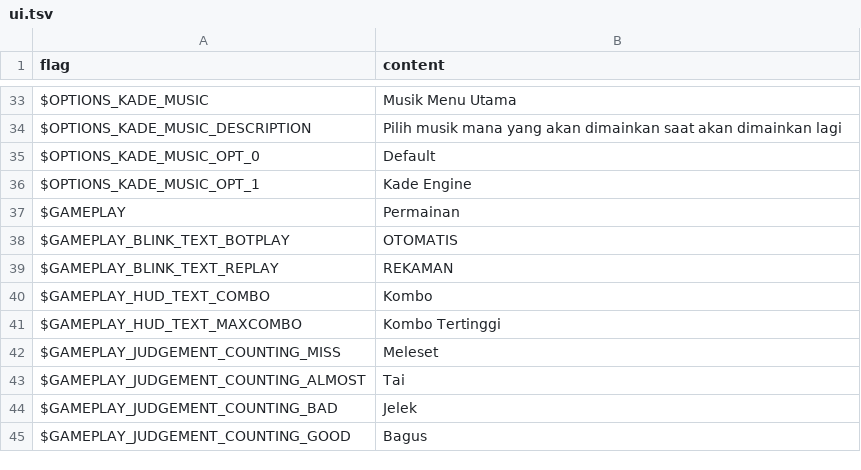
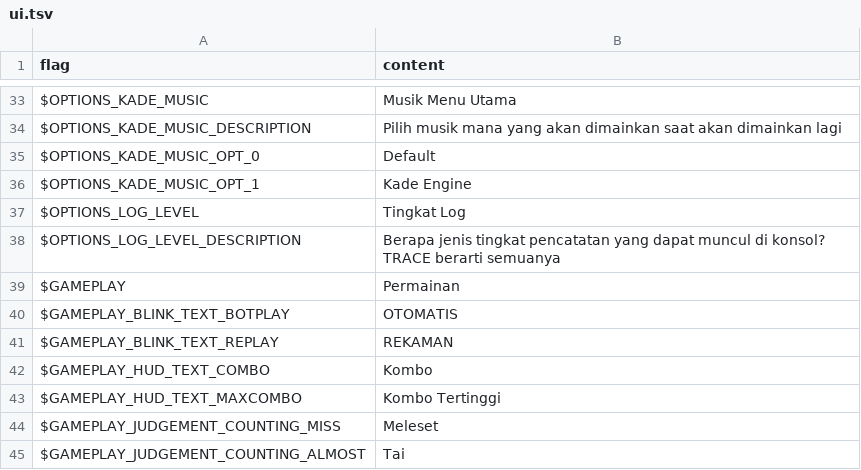
Before and after one commit to Perkedel/Kaded-fnf-mods, a TSV file: assets/locales/id-ID/ui.tsv, drawn as a sheet; only a part is shown, gaps mark what is left out; the shorter side is filled out with more unchanged rows; the diff names each change by its address in the sheet, - before the commit and + after, or states it on an @@ line.

```diff
--- a/assets/locales/id-ID/ui.tsv
+++ b/assets/locales/id-ID/ui.tsv
+row 37: $OPTIONS_LOG_LEVEL | Tingkat Log
+row 38: $OPTIONS_LOG_LEVEL_DESCRIPTION | Berapa jenis tingkat pencatatan yang dapat muncul di konsol? TRACE berarti semuanya
```
Also changed, not shown: assets/locales/en-US/ui.tsv, 13 other files.
